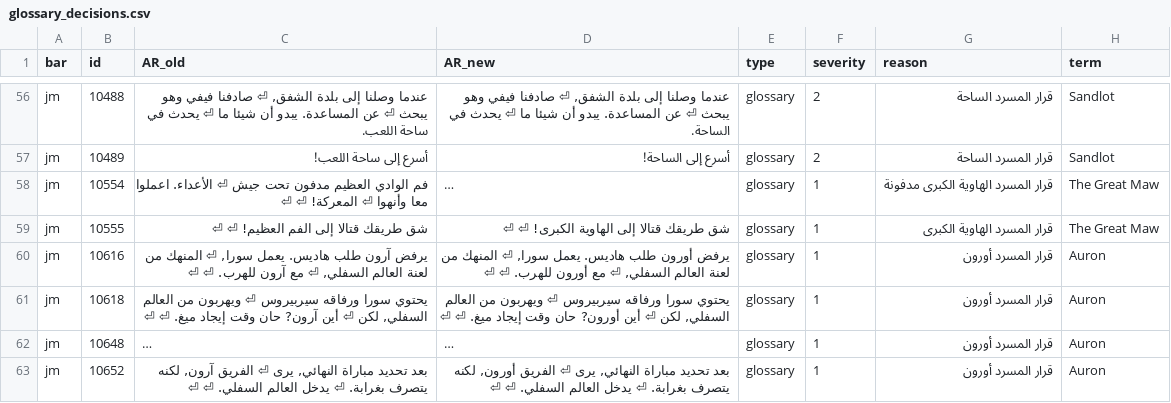
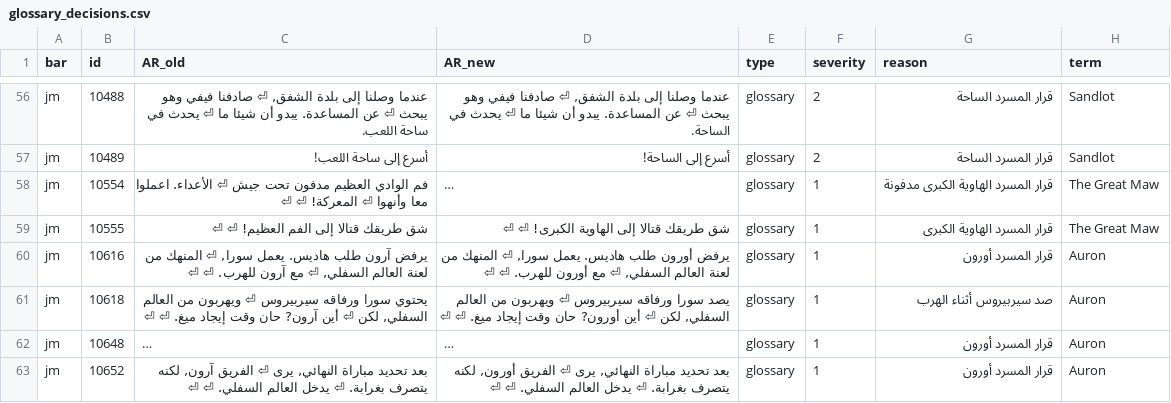
Before and after one commit to exelight7/KH2FM_AR, a CSV file: corrections/glossary_decisions.csv, drawn as a sheet; only a part is shown, gaps mark what is left out; long unchanged cells end in …; the diff covers the shown part only; the diff names each change by its address in the sheet, - before the commit and + after, or states it on an @@ line.

```diff
--- a/corrections/glossary_decisions.csv
+++ b/corrections/glossary_decisions.csv
-D61 (AR_new): يحتوي سورا ورفاقه…
+D61 (AR_new): يصد سورا ورفاقه…
-G61 (reason): قرار المسرد أورون
+G61 (reason): صد سيربيروس أثناء الهرب
```
Also changed, not shown: 18 edited cells elsewhere in this file, corrections/hb_part04.csv, corrections/sys_part06.csv, 12 other files.
